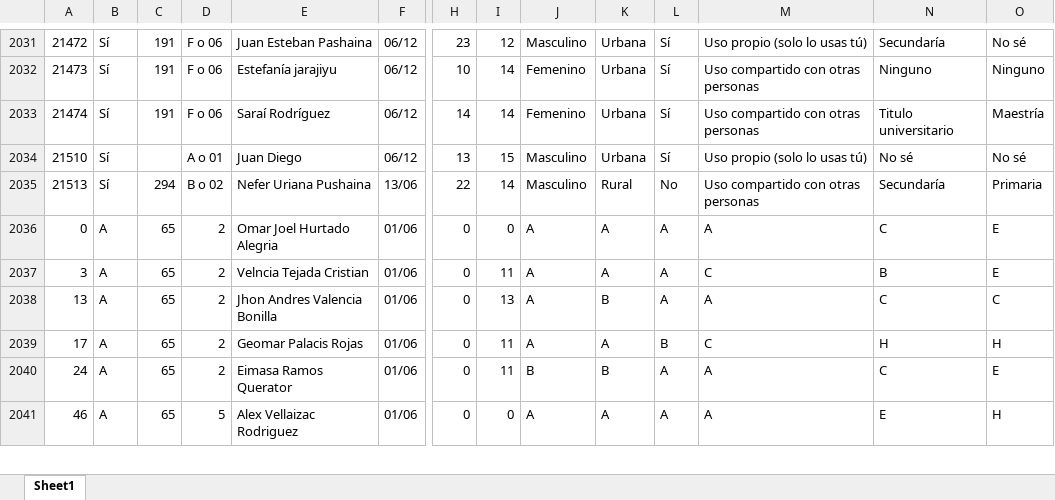
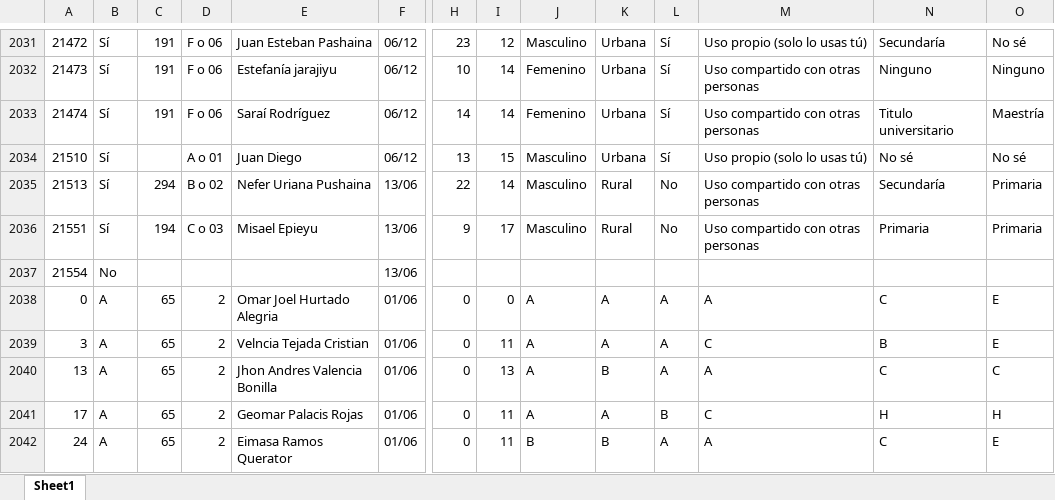
Before and after one commit to Grupo-Informatica-Educativa/CFK2022, an Excel workbook: utils/cleaners/bot/eliminados/Eliminados_estudiantes.xlsx, sheet Sheet1, drawn as a sheet; only a part is shown, gaps mark what is left out; the shorter side is filled out with more unchanged rows; values as stored, in another font and other column widths than the file's, no borders; rows hold the shown columns only; the diff names each change by its address in the sheet, - before the commit and + after, or states it on an @@ line.

```diff
--- a/utils/cleaners/bot/eliminados/Eliminados_estudiantes.xlsx (sheet Sheet1)
+++ b/utils/cleaners/bot/eliminados/Eliminados_estudiantes.xlsx (sheet Sheet1)
+row 2036: 21551 | Sí | 194 | C o 03 | Misael Epieyu | 13/06 | 9 | 17 | Masculino | Rural | No | Uso compartido con otras personas | Primaria | Primaria
+row 2037: 21554 | No |  |  |  | 13/06
```
Also changed, not shown: data/descargables/DirectivosCFK.xlsx, data/descargables/InstrumentosCFK.xlsx, 13 other files.
